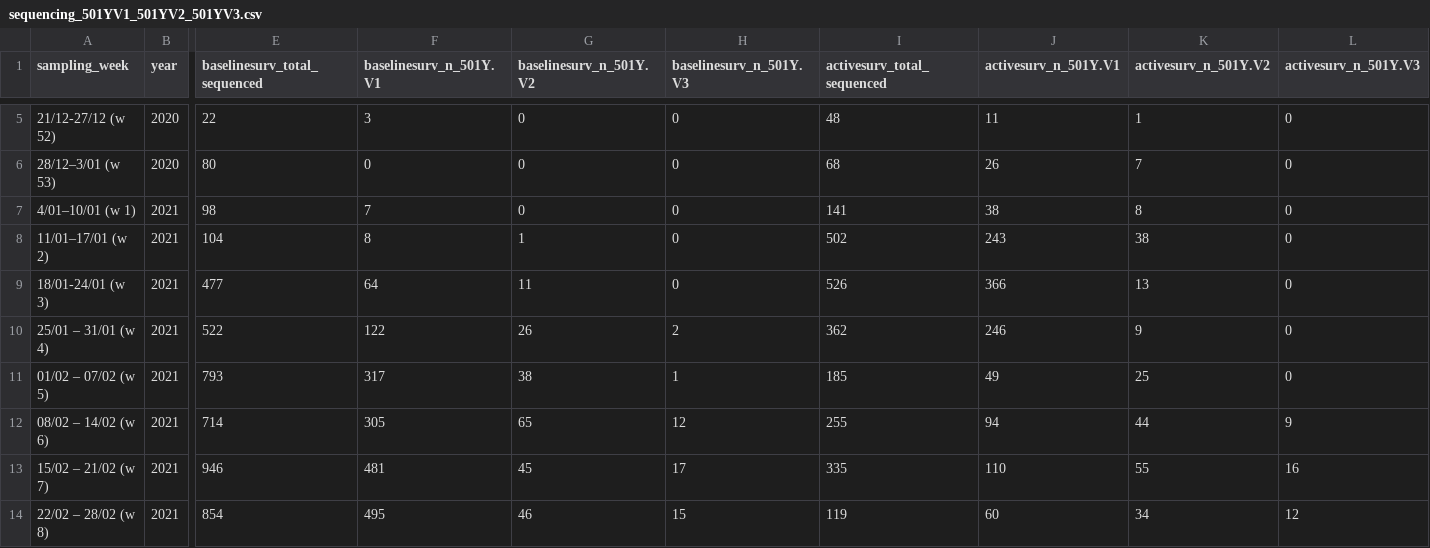
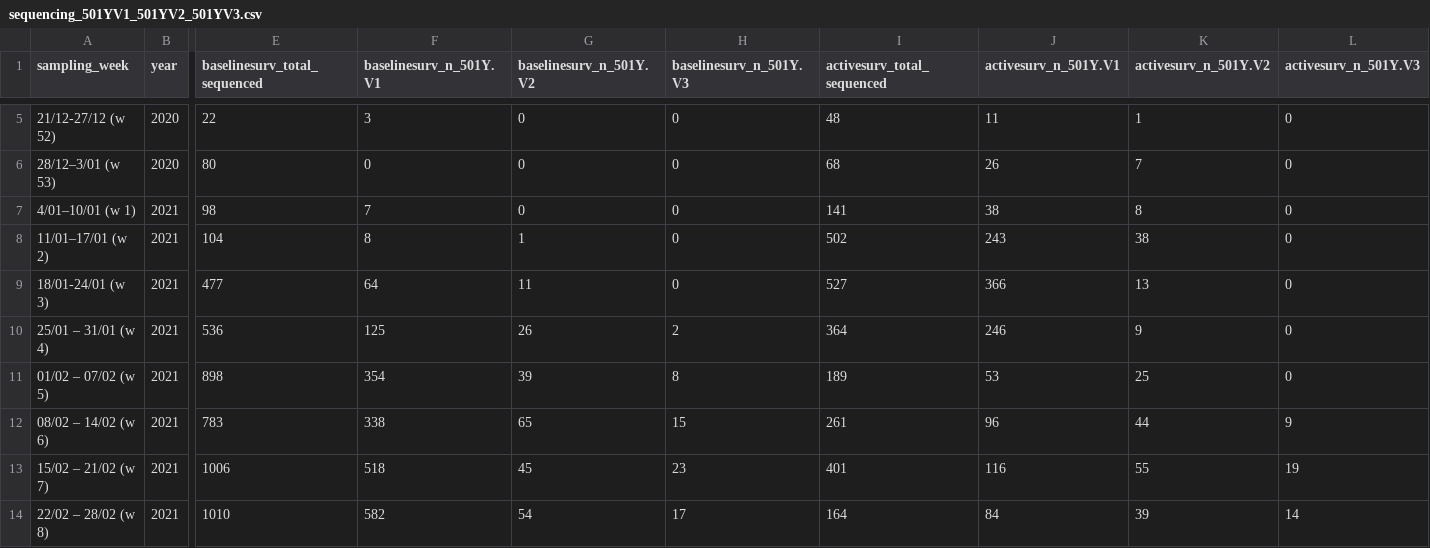
Before and after one commit to tomwenseleers/LineageExplorer, a CSV file: data/2021_03_16/sequencing_501YV1_501YV2_501YV3.csv, drawn as a sheet; only a part is shown, gaps mark what is left out; the diff covers the shown part only; the diff names each change by its address in the sheet, - before the commit and + after, or states it on an @@ line.

Commit message:
Updated plots based on data 19/3/2021

```diff
--- a/data/2021_03_16/sequencing_501YV1_501YV2_501YV3.csv
+++ b/data/2021_03_16/sequencing_501YV1_501YV2_501YV3.csv
-I9 (activesurv_total_sequenced): 526
+I9 (activesurv_total_sequenced): 527
-E10 (baselinesurv_total_sequenced): 522
+E10 (baselinesurv_total_sequenced): 536
-F10 (baselinesurv_n_501Y.V1): 122
+F10 (baselinesurv_n_501Y.V1): 125
-I10 (activesurv_total_sequenced): 362
+I10 (activesurv_total_sequenced): 364
-E11 (baselinesurv_total_sequenced): 793
+E11 (baselinesurv_total_sequenced): 898
-F11 (baselinesurv_n_501Y.V1): 317
+F11 (baselinesurv_n_501Y.V1): 354
-G11 (baselinesurv_n_501Y.V2): 38
+G11 (baselinesurv_n_501Y.V2): 39
-H11 (baselinesurv_n_501Y.V3): 1
+H11 (baselinesurv_n_501Y.V3): 8
-I11 (activesurv_total_sequenced): 185
+I11 (activesurv_total_sequenced): 189
-J11 (activesurv_n_501Y.V1): 49
+J11 (activesurv_n_501Y.V1): 53
-E12 (baselinesurv_total_sequenced): 714
+E12 (baselinesurv_total_sequenced): 783
-F12 (baselinesurv_n_501Y.V1): 305
+F12 (baselinesurv_n_501Y.V1): 338
-H12 (baselinesurv_n_501Y.V3): 12
+H12 (baselinesurv_n_501Y.V3): 15
-I12 (activesurv_total_sequenced): 255
+I12 (activesurv_total_sequenced): 261
-J12 (activesurv_n_501Y.V1): 94
+J12 (activesurv_n_501Y.V1): 96
-E13 (baselinesurv_total_sequenced): 946
+E13 (baselinesurv_total_sequenced): 1006
-F13 (baselinesurv_n_501Y.V1): 481
+F13 (baselinesurv_n_501Y.V1): 518
-H13 (baselinesurv_n_501Y.V3): 17
+H13 (baselinesurv_n_501Y.V3): 23
-I13 (activesurv_total_sequenced): 335
+I13 (activesurv_total_sequenced): 401
-J13 (activesurv_n_501Y.V1): 110
+J13 (activesurv_n_501Y.V1): 116
-L13 (activesurv_n_501Y.V3): 16
+L13 (activesurv_n_501Y.V3): 19
-E14 (baselinesurv_total_sequenced): 854
+E14 (baselinesurv_total_sequenced): 1010
-F14 (baselinesurv_n_501Y.V1): 495
+F14 (baselinesurv_n_501Y.V1): 582
-G14 (baselinesurv_n_501Y.V2): 46
+G14 (baselinesurv_n_501Y.V2): 54
-H14 (baselinesurv_n_501Y.V3): 15
+H14 (baselinesurv_n_501Y.V3): 17
-I14 (activesurv_total_sequenced): 119
+I14 (activesurv_total_sequenced): 164
-J14 (activesurv_n_501Y.V1): 60
+J14 (activesurv_n_501Y.V1): 84
-K14 (activesurv_n_501Y.V2): 34
+K14 (activesurv_n_501Y.V2): 39
-L14 (activesurv_n_501Y.V3): 12
+L14 (activesurv_n_501Y.V3): 14
```
Also changed, not shown: 1 added row and 8 edited cells elsewhere in this file, data/be_latest/sequencing_501YV1_501YV2_501YV3.csv, 21 other files.
